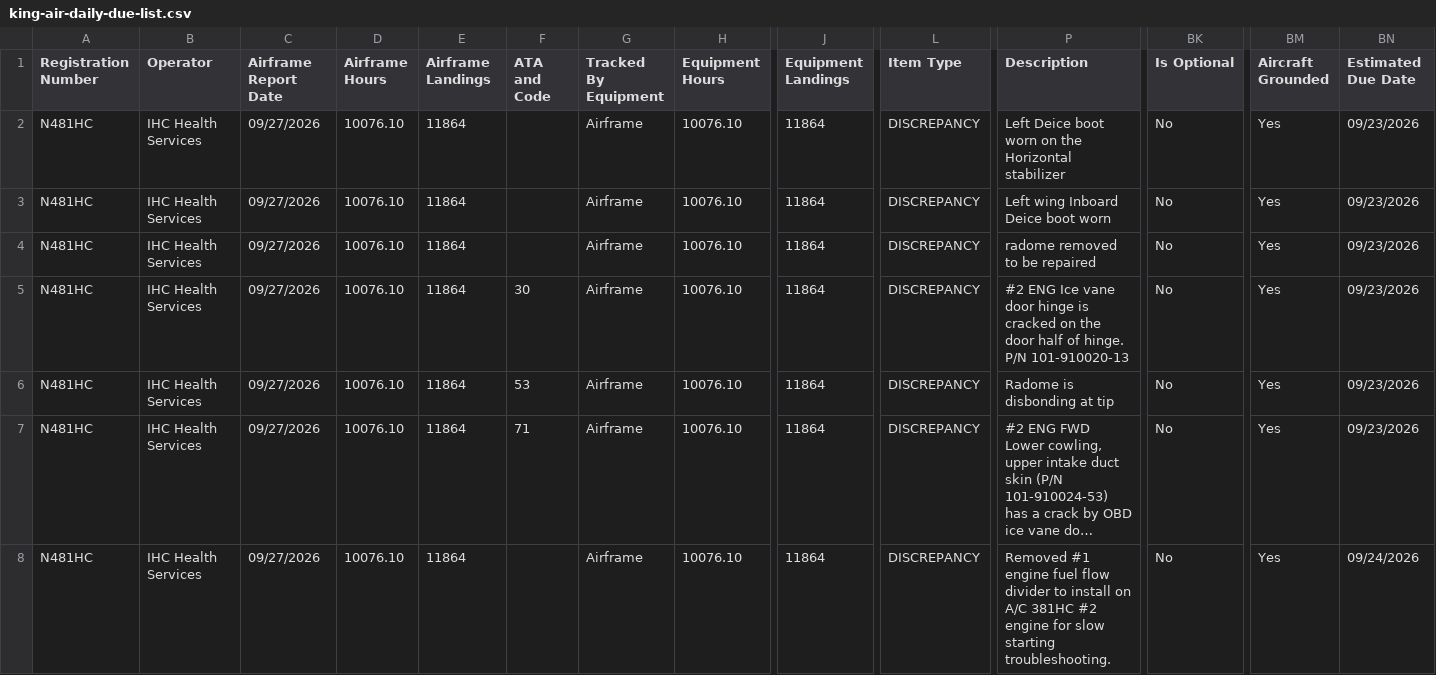
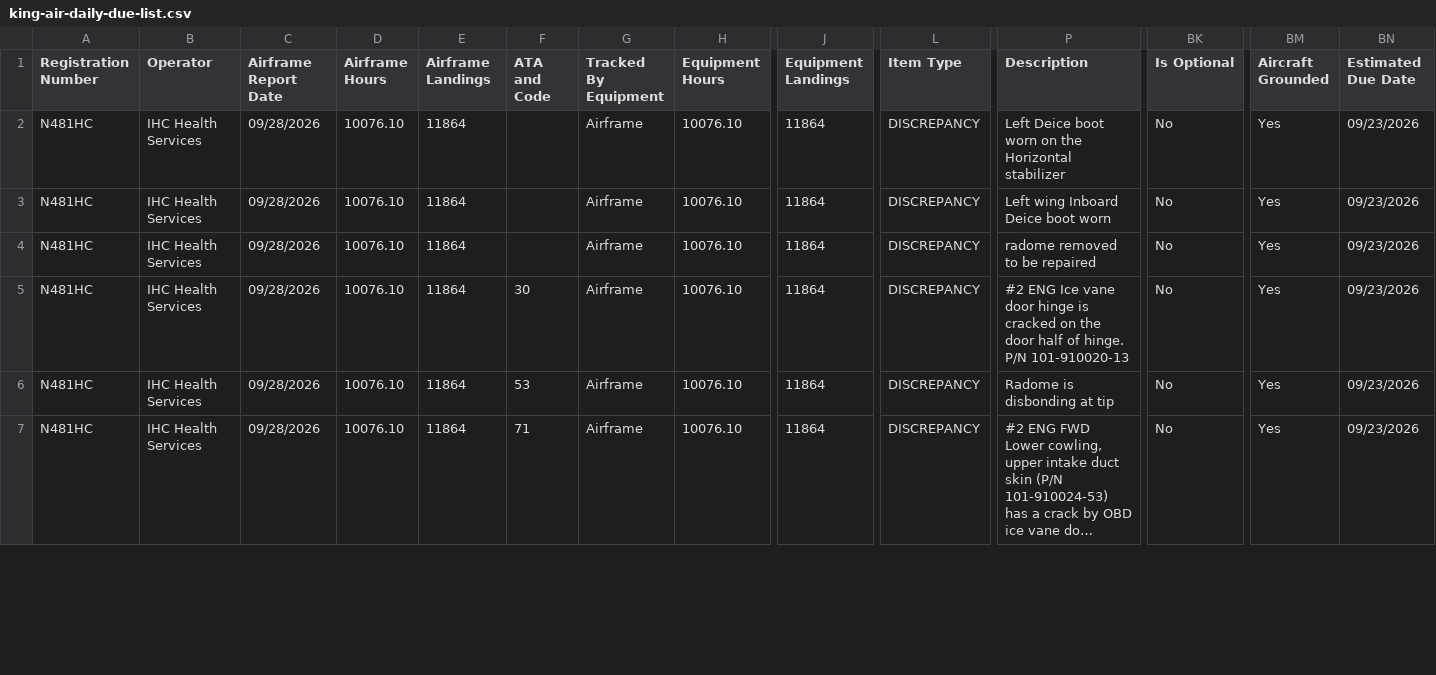
Before and after one commit to natehorst240-sketch/King-Air-Dashboard, a CSV file: data/king-air-daily-due-list.csv, drawn as a sheet; only a part is shown, gaps mark what is left out; long unchanged cells end in …; rows hold the shown columns only; the diff covers the shown part only; the diff names each change by its address in the sheet, - before the commit and + after, or states it on an @@ line.

```diff
--- a/data/king-air-daily-due-list.csv
+++ b/data/king-air-daily-due-list.csv
-C2:C7 (Airframe Report Date): 09/27/2026
+C2:C7 (Airframe Report Date): 09/28/2026
-row 8: N481HC | IHC Health Services | 09/27/2026 | 10076.10 | 11864 |  | Airframe | 10076.10 | 11864 | DISCREPANCY | Removed #1 engine fuel flow divider to install on A/C 381HC #2 engine for slow starting troubleshooting. | No | Yes | 09/24/2026
```
Also changed, not shown: 173 edited cells elsewhere in this file, 1 other file.
